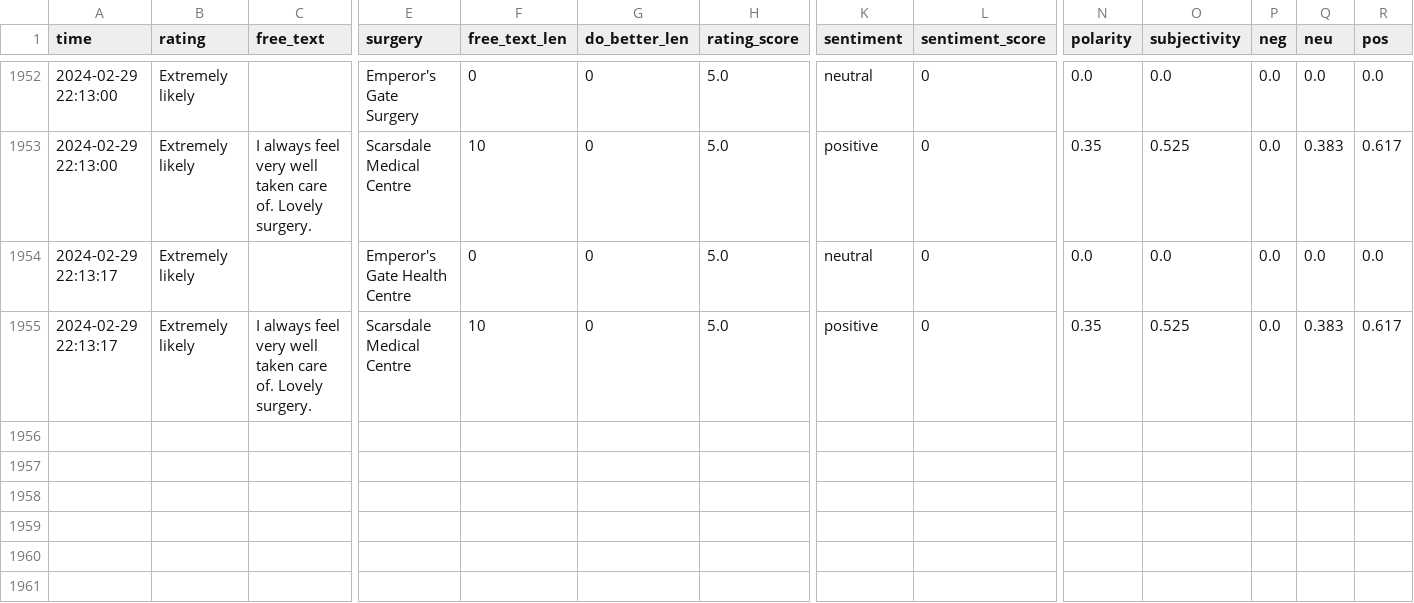
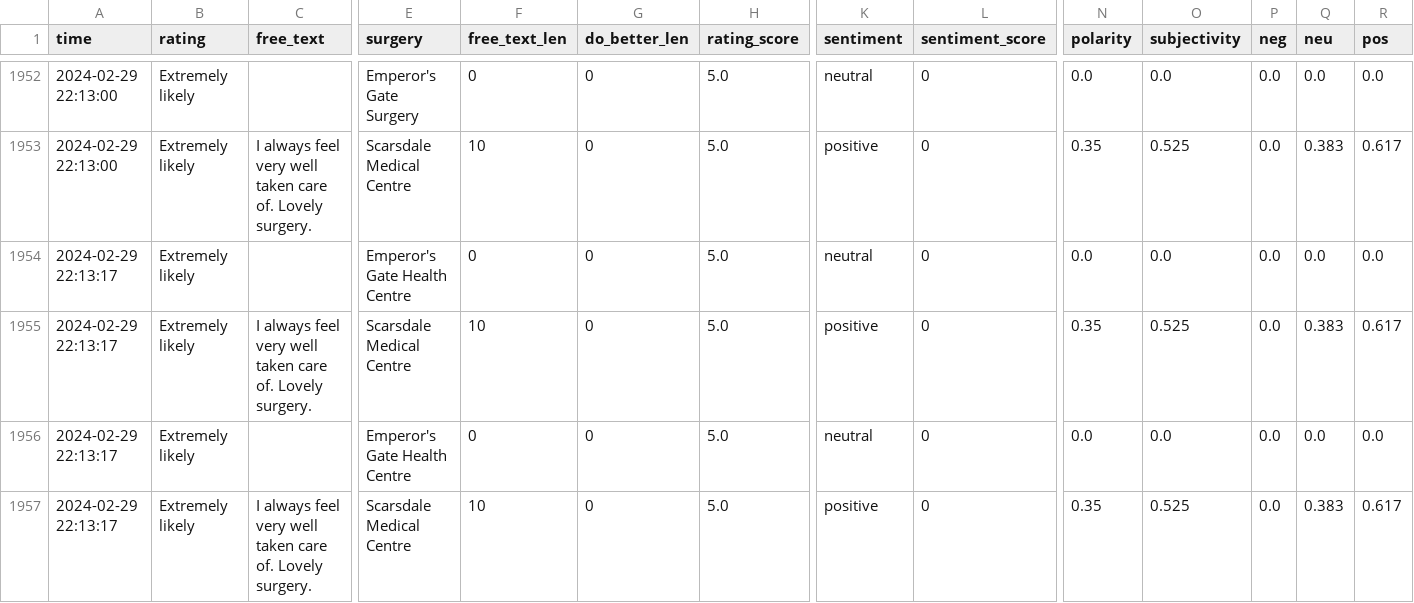
Before and after one commit to janduplessis883/friends-and-family-test-analysis, a CSV file: friendsfamilytest/data/data.csv, drawn as a sheet; only a part is shown, gaps mark what is left out; rows hold the shown columns only; the diff names each change by its address in the sheet, - before the commit and + after, or states it on an @@ line.

Commit message:
Automated commit via Python script - 2024-03-01 12:42

```diff
--- a/friendsfamilytest/data/data.csv
+++ b/friendsfamilytest/data/data.csv
+row 1956: 2024-02-29 22:13:17 | Extremely likely |  | Emperor's Gate Health Centre | 0 | 0 | 5.0 | neutral | 0 | 0.0 | 0.0 | 0.0 | 0.0 | 0.0
+row 1957: 2024-02-29 22:13:17 | Extremely likely | I always feel very well taken care of. Lovely surgery. | Scarsdale Medical Centre | 10 | 0 | 5.0 | positive | 0 | 0.35 | 0.525 | 0.0 | 0.383 | 0.617
```
